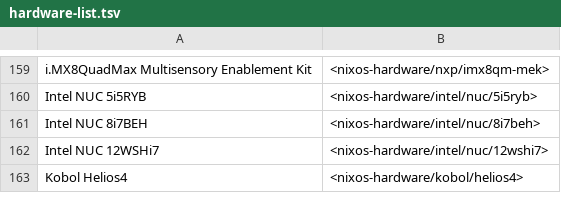
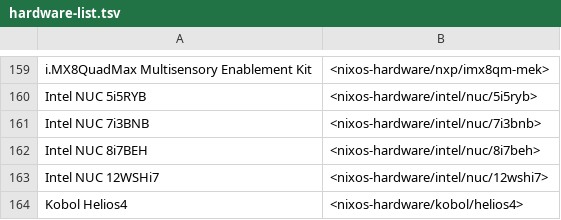
Before and after one commit to yvan-sraka/ricochets, a TSV file: hardware-list.tsv, drawn as a sheet; only a part is shown, gaps mark what is left out.

```diff
--- a/hardware-list.tsv
+++ b/hardware-list.tsv
@@ -160,2 +160,3 @@ i.MX8QuadMax Multisensory Enablement Kit	<nixos-hardware/nxp/imx8qm-mek>
 Intel NUC 5i5RYB	<nixos-hardware/intel/nuc/5i5ryb>
+Intel NUC 7i3BNB	<nixos-hardware/intel/nuc/7i3bnb>
 Intel NUC 8i7BEH	<nixos-hardware/intel/nuc/8i7beh>
```
Also changed, not shown: 2 other files.
